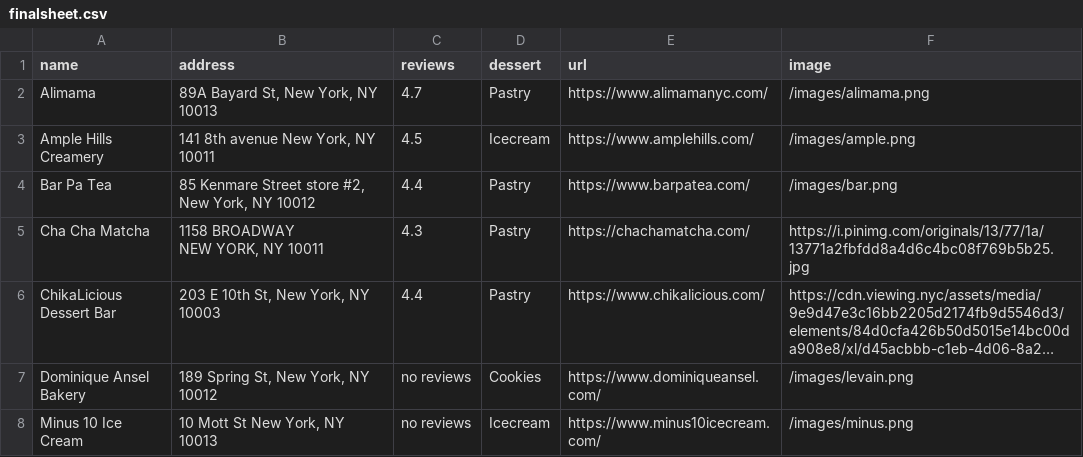
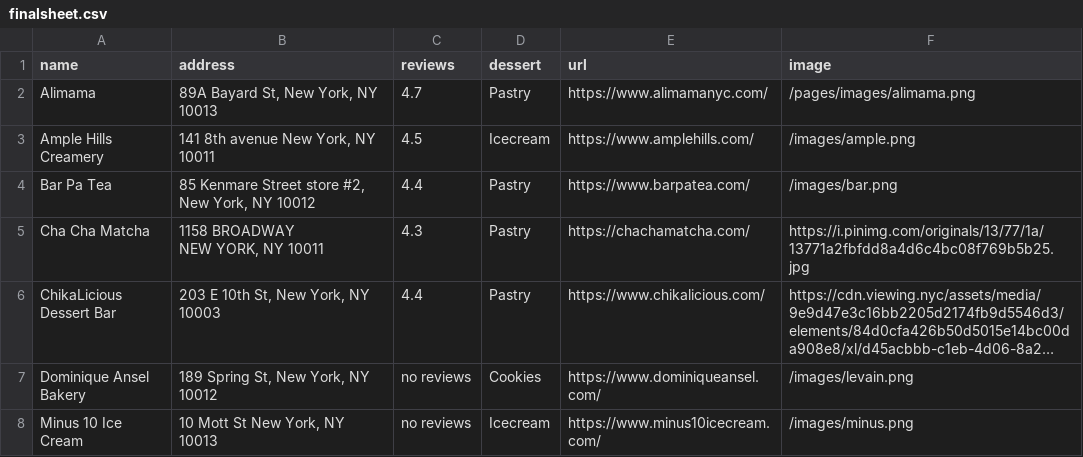
Before and after one commit to joe074/coreinteractionstudio, a CSV file: pages/finalsheet.csv, drawn as a sheet; only a part is shown; long unchanged cells end in ….

```diff
--- a/pages/finalsheet.csv
+++ b/pages/finalsheet.csv
@@ -1,3 +1,3 @@
 name,address,reviews,dessert,url,image
-Alimama,"89A Bayard St, New York, NY 10013",4.7,Pastry,https://www.alimamanyc.com/,/images/alimama.png
+Alimama,"89A Bayard St, New York, NY 10013",4.7,Pastry,https://www.alimamanyc.com/,/pages/images/alimama.png
 Ample Hills Creamery,"141 8th avenue New York, NY 10011",4.5,Icecream,https://www.amplehills.com/,/images/ample.png
```
Also changed, not shown: 2 other files.
